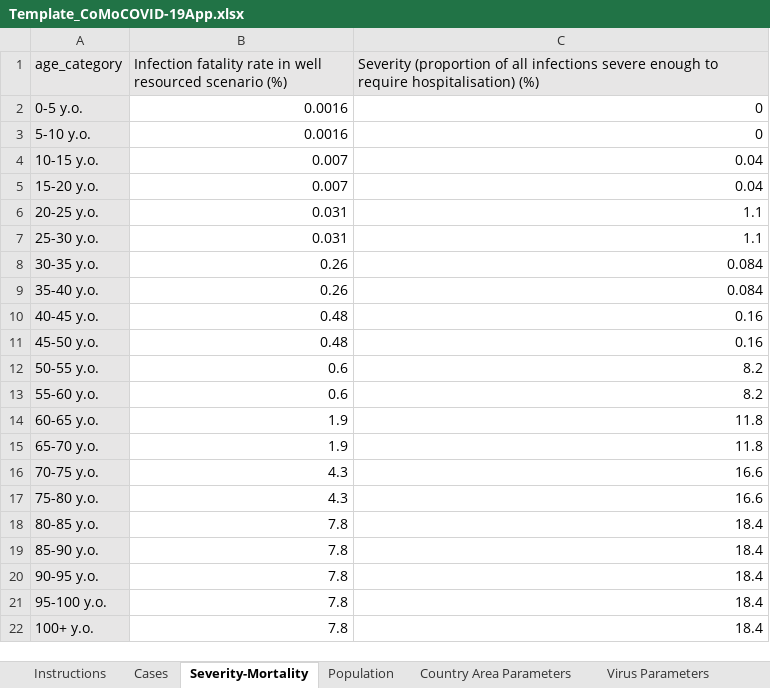
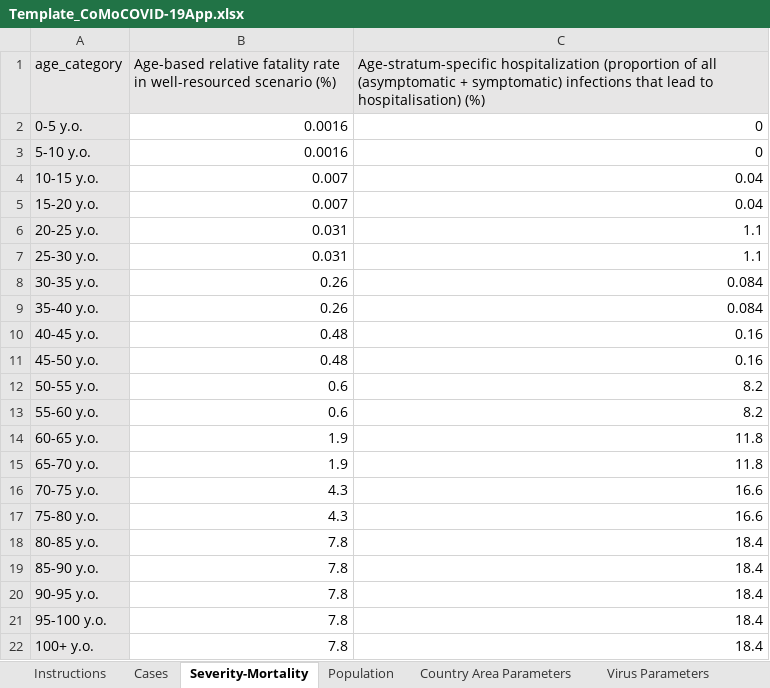
Before and after one commit to ocelhay/como, an Excel workbook: Template_CoMoCOVID-19App.xlsx, sheet Severity-Mortality, drawn as a sheet; values as stored, in another font and other column widths than the file's, no borders; the diff names each change by its address in the sheet, - before the commit and + after, or states it on an @@ line.

Commit message:
Update Template_CoMoCOVID-19App.xlsx

```diff
--- a/Template_CoMoCOVID-19App.xlsx (sheet Severity-Mortality)
+++ b/Template_CoMoCOVID-19App.xlsx (sheet Severity-Mortality)
-B1: Infection fatality rate in well resourced scenario (%)
+B1: Age-based relative fatality rate in well-resourced scenario (%)
-C1: Severity (proportion of all infections severe enough to require hospitalisation) (%)
+C1: Age-stratum-specific hospitalization (proportion of all (asymptomatic + symptomatic) infections that lead to hospitalisation) (%)
```
